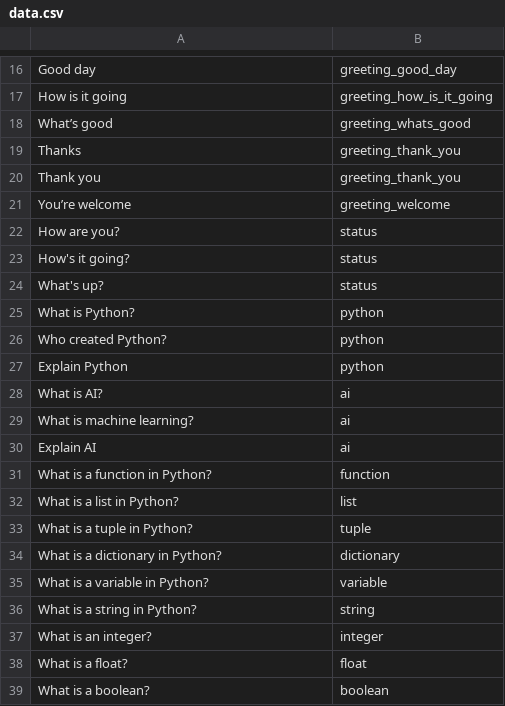
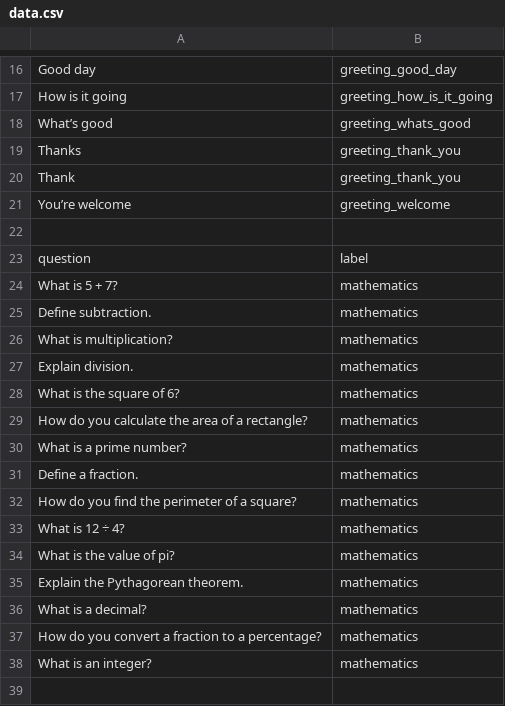
Before and after one commit to Holixdave/python_backend_ai, a CSV file: data.csv, drawn as a sheet; only a part is shown, gaps mark what is left out; the shorter side is filled out with more unchanged rows; the diff covers the shown part only.

```diff
--- a/data.csv
+++ b/data.csv
@@ -20 +20 @@ Thanks,greeting_thank_you
-Thank you,greeting_thank_you
+"Thank ",greeting_thank_you
@@ -22,2 +22,18 @@ You’re welcome,greeting_welcome
-"How are you?","status"
-"How's it going?","status"
+
+question,label
+"What is 5 + 7?",mathematics
+"Define subtraction.",mathematics
+"What is multiplication?",mathematics
+"Explain division.",mathematics
+"What is the square of 6?",mathematics
+"How do you calculate the area of a rectangle?",mathematics
+"What is a prime number?",mathematics
+"Define a fraction.",mathematics
+"How do you find the perimeter of a square?",mathematics
+"What is 12 ÷ 4?",mathematics
+"What is the value of pi?",mathematics
+"Explain the Pythagorean theorem.",mathematics
+"What is a decimal?",mathematics
+"How do you convert a fraction to a percentage?",mathematics
+"What is an integer?",mathematics
+
```
Also changed, not shown: 16 added rows elsewhere in this file, 3 other files.
